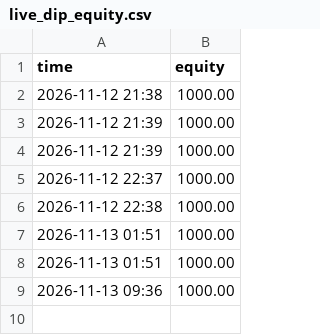
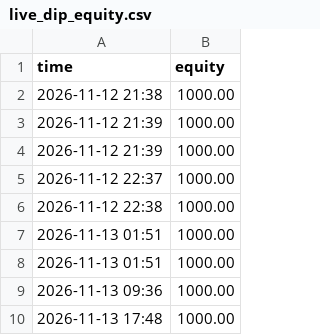
Before and after one commit to wgravel855-lang/paper-bot, a CSV file: data/live_dip_equity.csv, drawn as a sheet.

```diff
--- a/data/live_dip_equity.csv
+++ b/data/live_dip_equity.csv
@@ -9 +9,2 @@ time,equity
 2026-11-13 09:36,1000.00
+2026-11-13 17:48,1000.00
```
Also changed, not shown: 9 other files.
